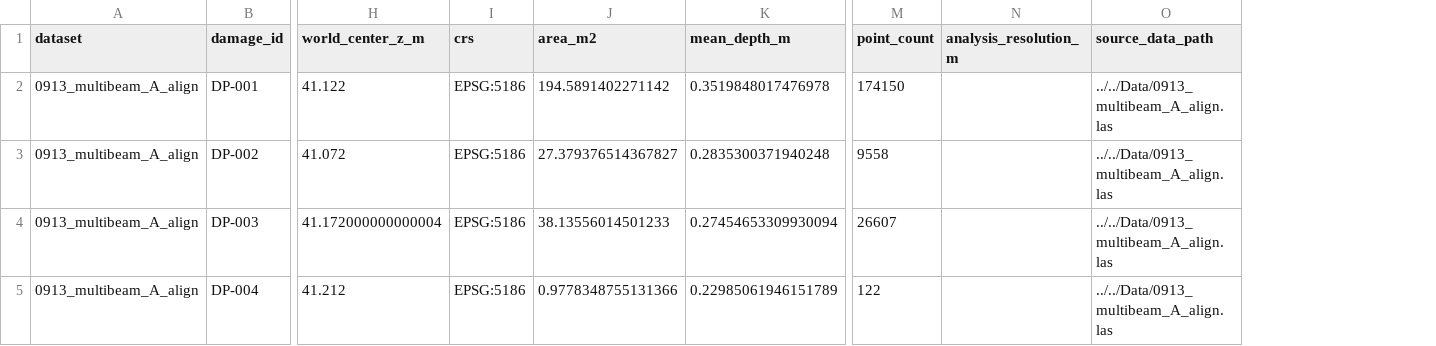
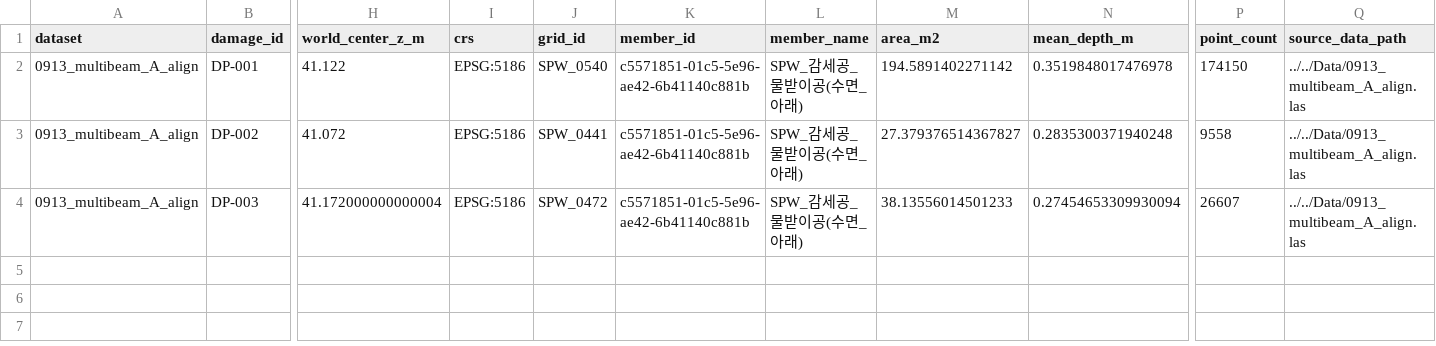
Before and after one commit to Jiwandukong/Dam_Damge_Module, a CSV file: Demo/Multibeam/Output/Result/DP_result.csv, drawn as a sheet; only a part is shown, gaps mark what is left out; removed rows and columns are numbered as before the commit, all else as after; rows hold the shown columns only; the diff names each change by its address in the sheet, - before the commit and + after, or states it on an @@ line.

Commit message:
Finalize Multibeam demo with 4K snapshots and grid mapping

```diff
--- a/Demo/Multibeam/Output/Result/DP_result.csv
+++ b/Demo/Multibeam/Output/Result/DP_result.csv
+column J (grid_id), rows 2-4: SPW_0540 | SPW_0441 | SPW_0472
+column K (member_id), rows 2-4: all c5571851-01c5-5e96-ae42-6b41140c881b
+column L (member_name), rows 2-4: all SPW_감세공_물받이공(수면_아래)
-column N (analysis_resolution_m), empty
-row 5: 0913_multibeam_A_align | DP-004 | 41.212 | EPSG:5186 | 0.9778348755131366 | 0.22985061946151789 | 122 |  | ../../Data/0913_multibeam_A_align.las
```
Also changed, not shown: Demo/Multibeam/Output/Result/SC_result.csv, 16 other files.
